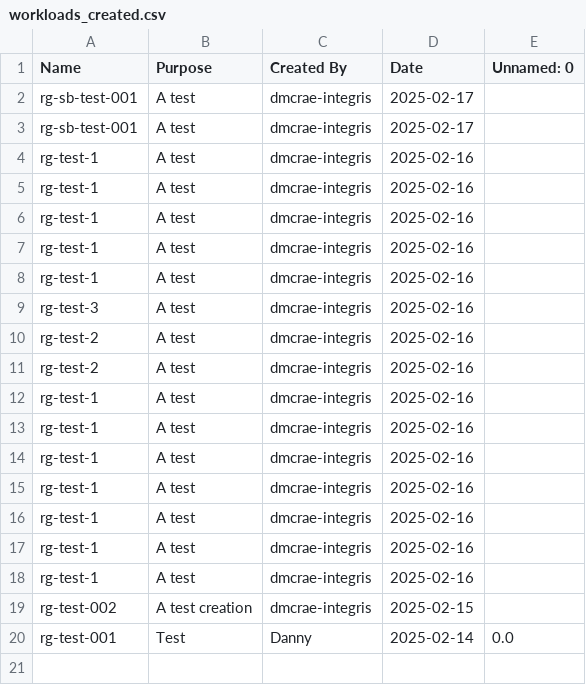
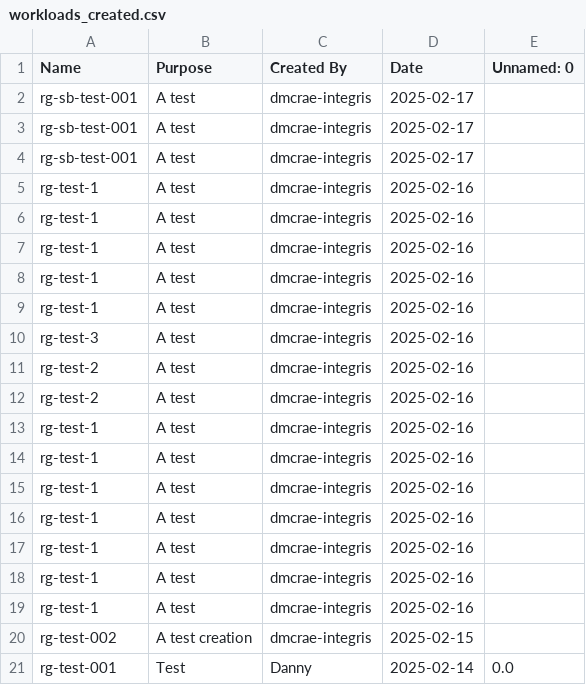
Before and after one commit to PfikestInt/IaCManager, a CSV file: workloads_created.csv, drawn as a sheet.

Commit message:
Automated update

```diff
--- a/workloads_created.csv
+++ b/workloads_created.csv
@@ -3,2 +3,3 @@ rg-sb-test-001,A test,dmcrae-integris,2025-02-17,
 rg-sb-test-001,A test,dmcrae-integris,2025-02-17,
+rg-sb-test-001,A test,dmcrae-integris,2025-02-17,
 rg-test-1,A test,dmcrae-integris,2025-02-16,
```
